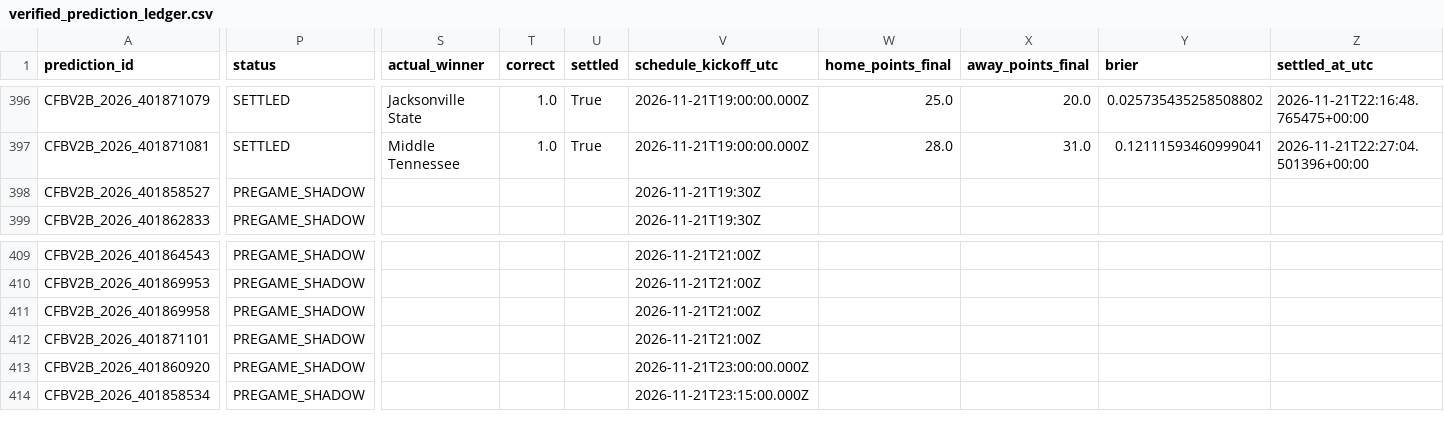
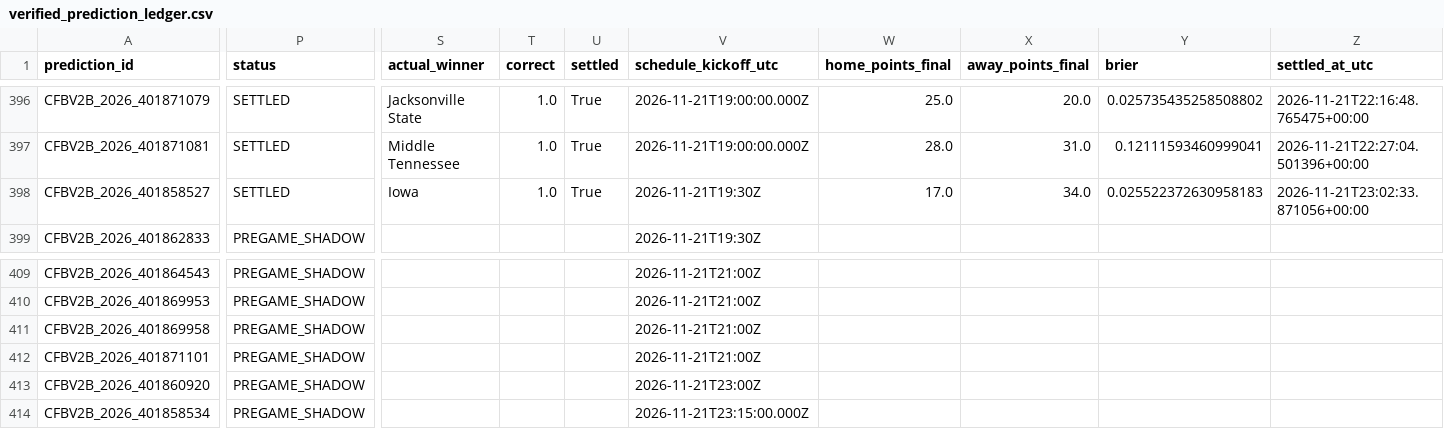
Before and after one commit to bp111301/bp-sports, a CSV file: data/cfb/v2_shadow/verified_prediction_ledger.csv, drawn as a sheet; only a part is shown, gaps mark what is left out; the diff names each change by its address in the sheet, - before the commit and + after, or states it on an @@ line.

```diff
--- a/data/cfb/v2_shadow/verified_prediction_ledger.csv
+++ b/data/cfb/v2_shadow/verified_prediction_ledger.csv
-P398 (status): PREGAME_SHADOW
+P398 (status): SETTLED
-S398 (actual_winner): (empty)
+S398 (actual_winner): Iowa
-T398 (correct): (empty)
+T398 (correct): 1.0
-U398 (settled): (empty)
+U398 (settled): True
-W398 (home_points_final): (empty)
+W398 (home_points_final): 17.0
-X398 (away_points_final): (empty)
+X398 (away_points_final): 34.0
-Y398 (brier): (empty)
+Y398 (brier): 0.025522372630958183
-Z398 (settled_at_utc): (empty)
+Z398 (settled_at_utc): 2026-11-21T23:02:33.871056+00:00
-V413 (schedule_kickoff_utc): 2026-11-21T23:00:00.000Z
+V413 (schedule_kickoff_utc): 2026-11-21T23:00Z
```
Also changed, not shown: data/cfb/ledger/prediction_ledger.csv, 3 other files.
